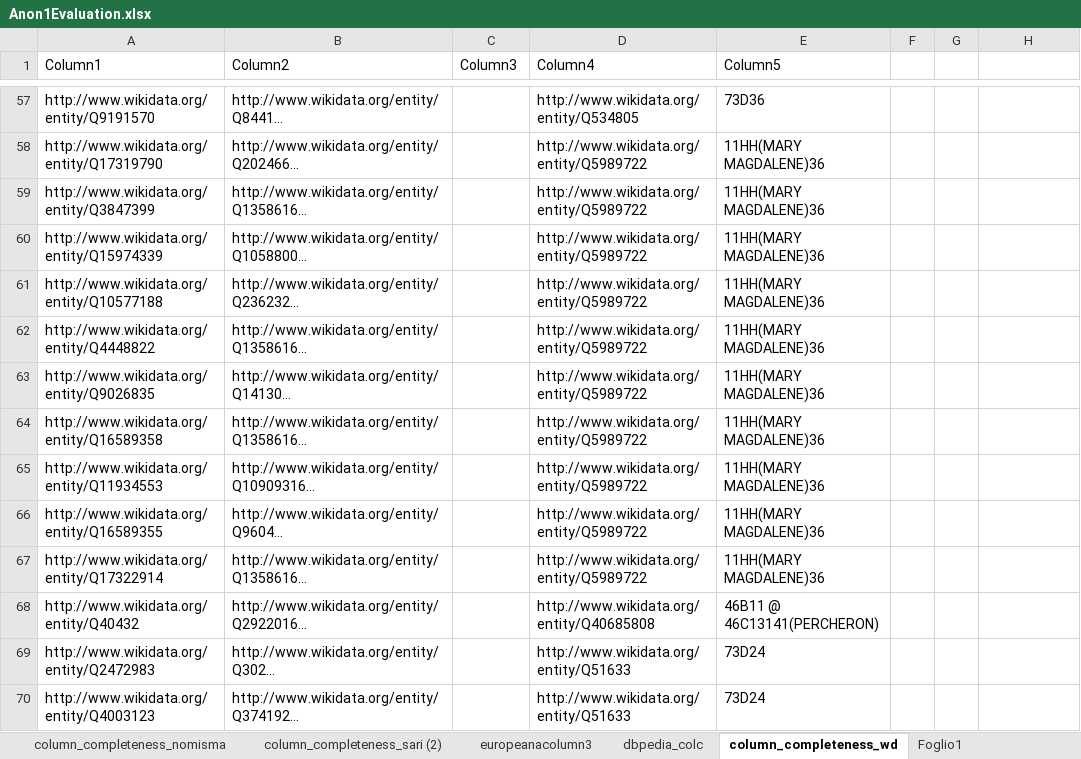
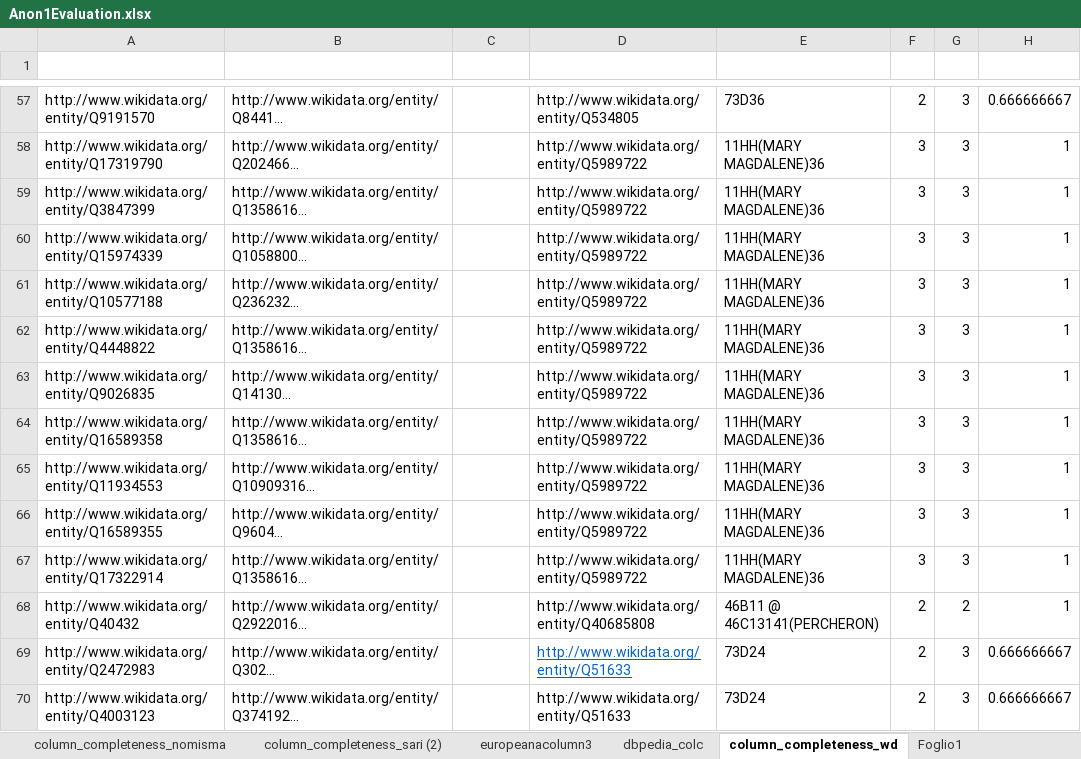
Before and after one commit to SofiBar/ArtGraphsLandscapeAnalysis, an Excel workbook: column_completeness_sample/Anon1Evaluation.xlsx, sheet column_completeness_wd, drawn as a sheet; only a part is shown, gaps mark what is left out; long unchanged cells end in …; values as stored, in another font and other column widths than the file's, no borders; table styles not drawn; the diff covers the shown part only; the diff names each change by its address in the sheet, - before the commit and + after, or states it on an @@ line.

Commit message:
Column completeness completed

```diff
--- a/column_completeness_sample/Anon1Evaluation.xlsx (sheet column_completeness_wd)
+++ b/column_completeness_sample/Anon1Evaluation.xlsx (sheet column_completeness_wd)
@@ A1:E1 bold: off → on, text colour: black → #FFFFFF @@
-F57: (empty)
+F57: 2
-G57:G67: (empty)
+G57:G67: 3
-H57: (empty)
+H57: 0.666666667
-F58:F67: (empty)
+F58:F67: 3
-H58:H68: (empty)
+H58:H68: 1
-F68:F70: (empty)
+F68:F70: 2
-G68: (empty)
+G68: 2
@@ D69 underline: off → on, text colour: black → #0563C1 @@
-G69:G70: (empty)
+G69:G70: 3
-H69:H70: (empty)
+H69:H70: 0.666666667
```
Also changed, not shown: 1 added row and 238 edited cells elsewhere in this sheet, sheet dbpedia_colc.
